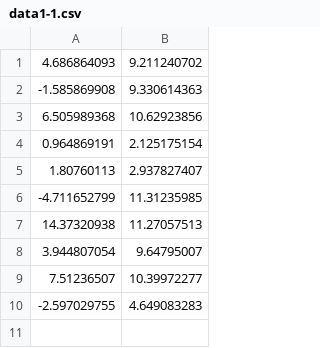
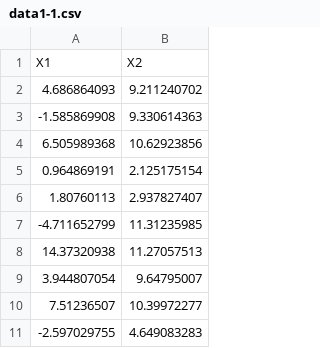
Before and after one commit to rooksandkings/me8873sta, a CSV file: Data Locker/Datasets for Homework 1/data1-1.csv, drawn as a sheet; the diff names each change by its address in the sheet, - before the commit and + after, or states it on an @@ line.

```diff
--- a/Data Locker/Datasets for Homework 1/data1-1.csv
+++ b/Data Locker/Datasets for Homework 1/data1-1.csv
+row 1: X1 | X2
```
Also changed, not shown: Data Locker/Datasets for Homework 1/data1-2.csv.
